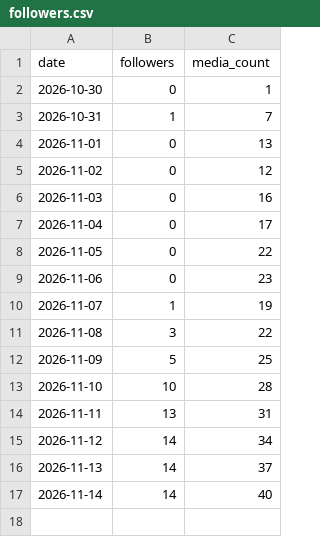
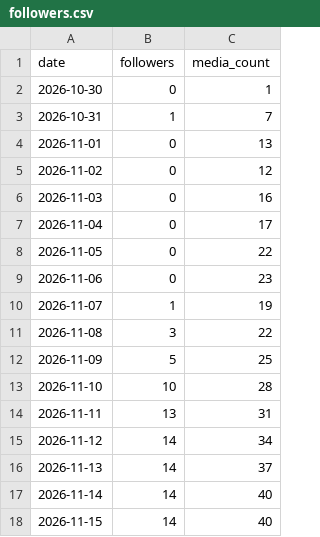
Before and after one commit to amirpz04/story-autopilot, a CSV file: state/followers.csv, drawn as a sheet; the diff names each change by its address in the sheet, - before the commit and + after, or states it on an @@ line.

Commit message:
Update publishing state

```diff
--- a/state/followers.csv
+++ b/state/followers.csv
+row 18: 2026-11-15 | 14 | 40
```
Also changed, not shown: 4 other files.
